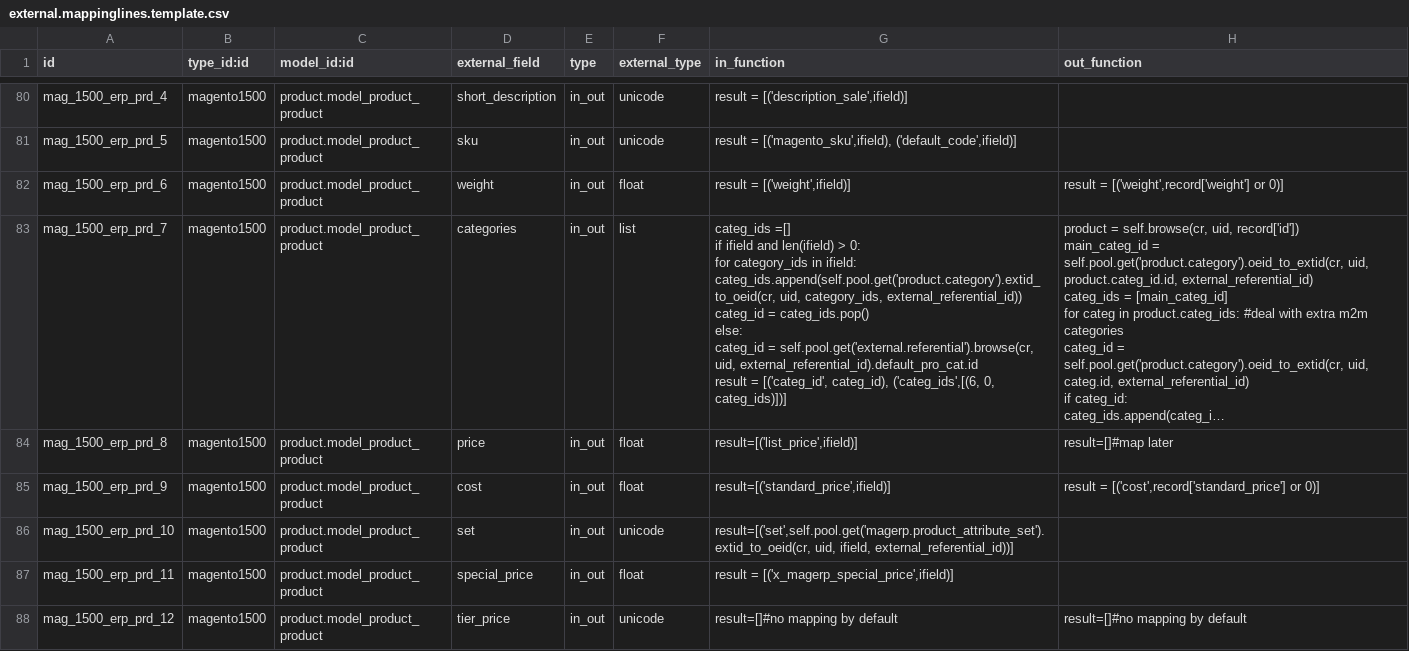
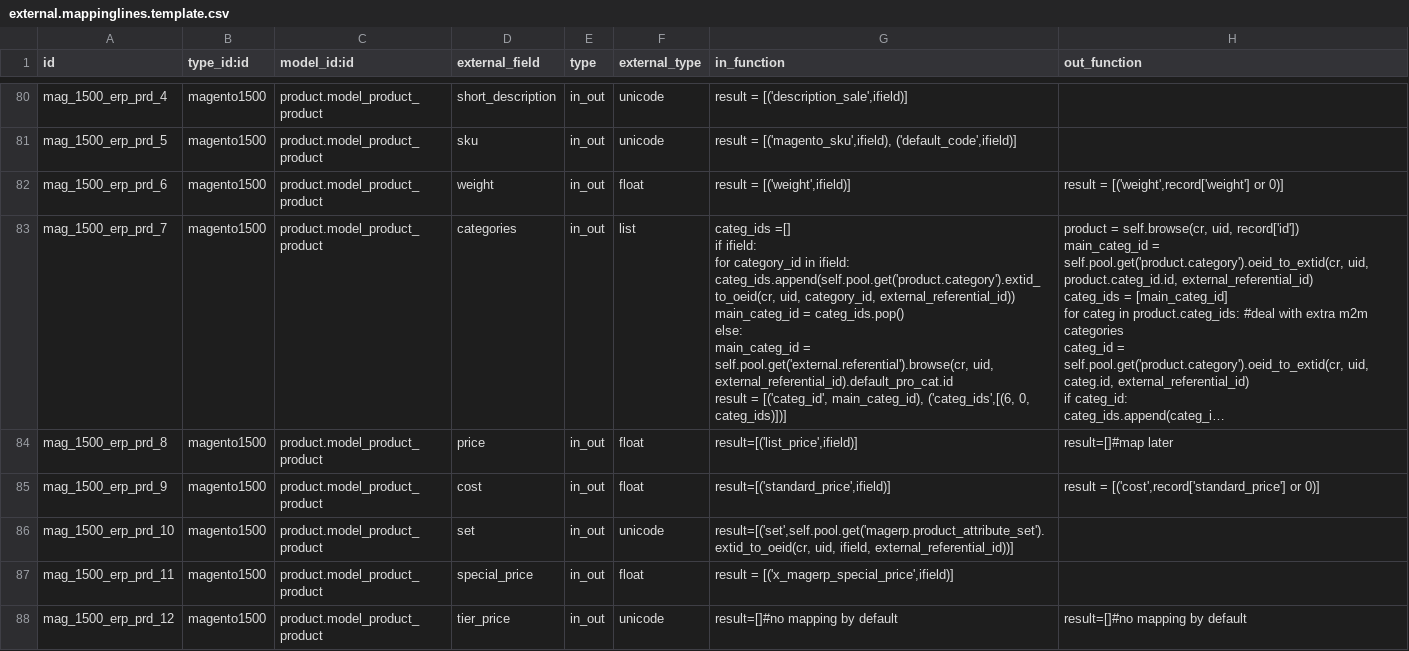
Before and after one commit to OCA/connector-magento, a CSV file: magentoerpconnect/settings/1.5.0.0/external.mappinglines.template.csv, drawn as a sheet; only a part is shown, gaps mark what is left out; long unchanged cells end in …; ↵ is a line break in a cell; the diff names each change by its address in the sheet, - before the commit and + after, or states it on an @@ line.

Commit message:
[REF] mapping of product categories: readability

```diff
--- a/magentoerpconnect/settings/1.5.0.0/external.mappinglines.template.csv
+++ b/magentoerpconnect/settings/1.5.0.0/external.mappinglines.template.csv
-G83 (in_function): …=[] ↵ if ifield and len(ifield) > 0: ↵ for category_ids in ifield: ↵ categ_ids.append(self.pool.get('product.category').extid_to_oeid(cr, uid, category_ids, external_referential_id)) ↵ categ_id = categ_ids.pop() ↵ else: ↵ categ_id = self.pool.get('external.referential').browse(cr, uid, external_referential_id).default_pro_cat.id ↵ result = [('categ_id', categ_id), ('categ_ids',[(6, 0,…
+G83 (in_function): …=[] ↵ if ifield: ↵ for category_id in ifield: ↵ categ_ids.append(self.pool.get('product.category').extid_to_oeid(cr, uid, category_id, external_referential_id)) ↵ main_categ_id = categ_ids.pop() ↵ else: ↵ main_categ_id = self.pool.get('external.referential').browse(cr, uid, external_referential_id).default_pro_cat.id ↵ result = [('categ_id', main_categ_id), ('categ_ids',[(6, 0,…
```
